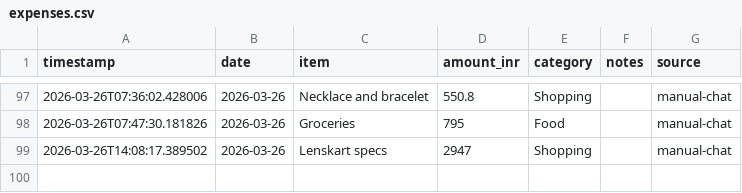
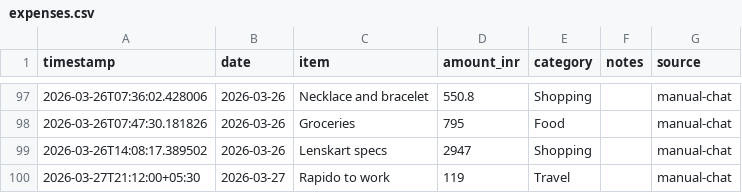
Before and after one commit to Sukrittt/envelope, a CSV file: data/expenses.csv, drawn as a sheet; only a part is shown, gaps mark what is left out; the diff names each change by its address in the sheet, - before the commit and + after, or states it on an @@ line.

```diff
--- a/data/expenses.csv
+++ b/data/expenses.csv
+row 100: 2026-03-27T21:12:00+05:30 | 2026-03-27 | Rapido to work | 119 | Travel |  | manual-chat
```
Also changed, not shown: productivity/expenses.csv, public/productivity/expenses.csv, 1 other file.
